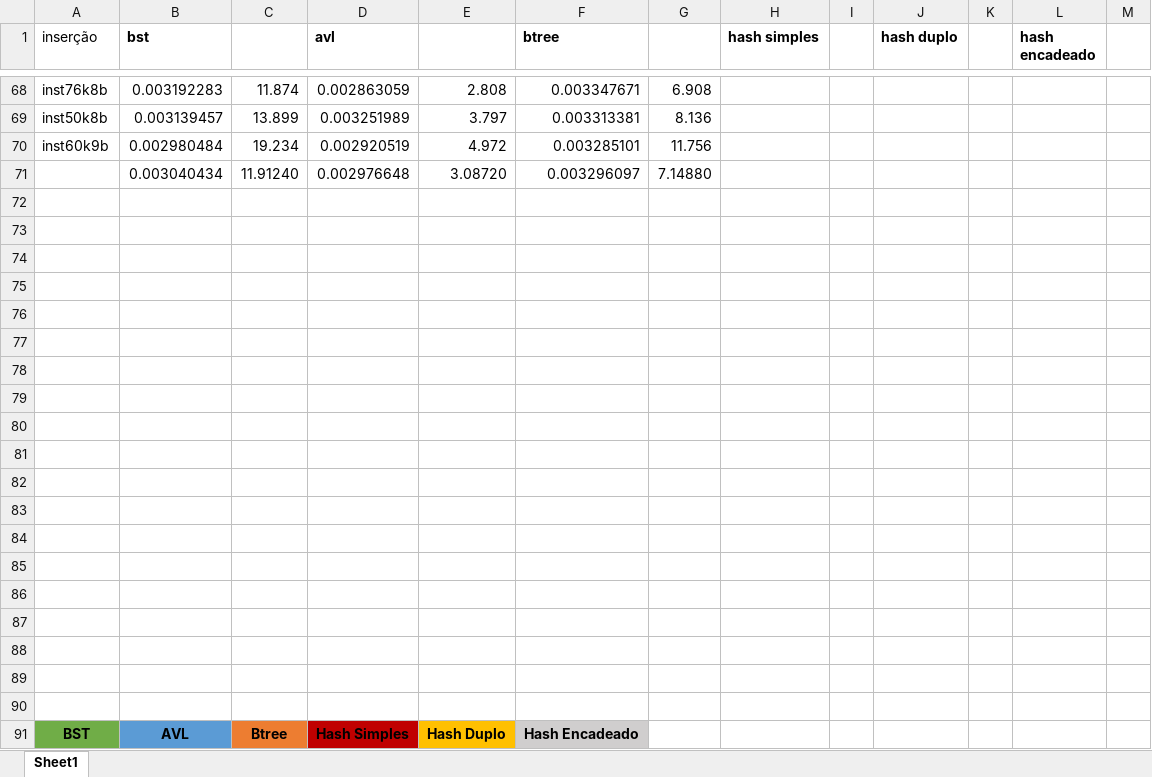
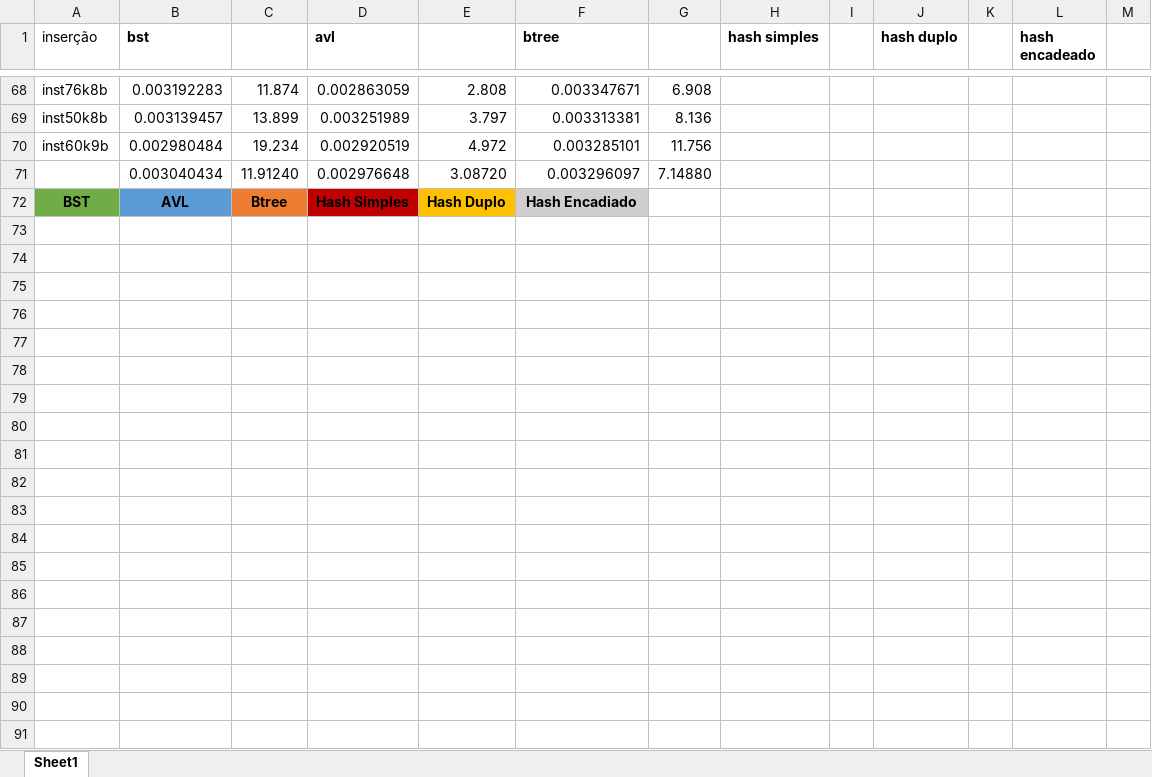
Before and after one commit to calmattoso/EDA, an Excel workbook: relatorio/eda.xlsx, sheet Sheet1, drawn as a sheet; only a part is shown, gaps mark what is left out; values as stored, in another font and other column widths than the file's, no borders; charts and pictures not drawn; removed rows and columns are numbered as before the commit, all else as after; the diff names each change by its address in the sheet, - before the commit and + after, or states it on an @@ line.

```diff
--- a/relatorio/eda.xlsx (sheet Sheet1)
+++ b/relatorio/eda.xlsx (sheet Sheet1)
-row 72: (empty)
-row 73: (empty)
-row 74: (empty)
-row 75: (empty)
-row 76: (empty)
-row 77: (empty)
-row 78: (empty)
-row 79: (empty)
-row 80: (empty)
-row 81: (empty)
-row 82: (empty)
-row 83: (empty)
-row 84: (empty)
-row 85: (empty)
-row 86: (empty)
-row 87: (empty)
-row 88: (empty)
-row 89: (empty)
-row 90: (empty)
-F72 (btree): Hash Encadeado
+F72 (btree): Hash Encadiado
```
Also changed, not shown: charts or pictures, 4 other files.
